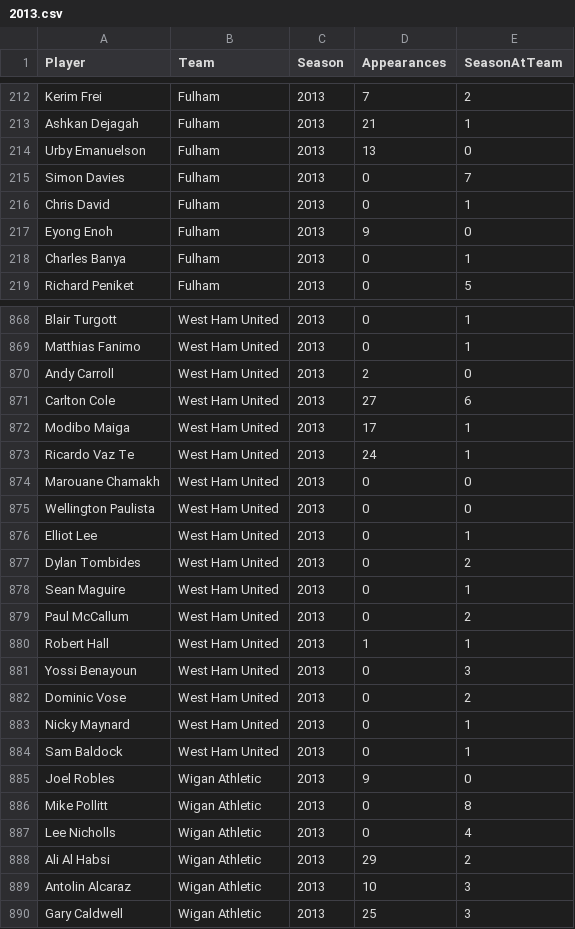
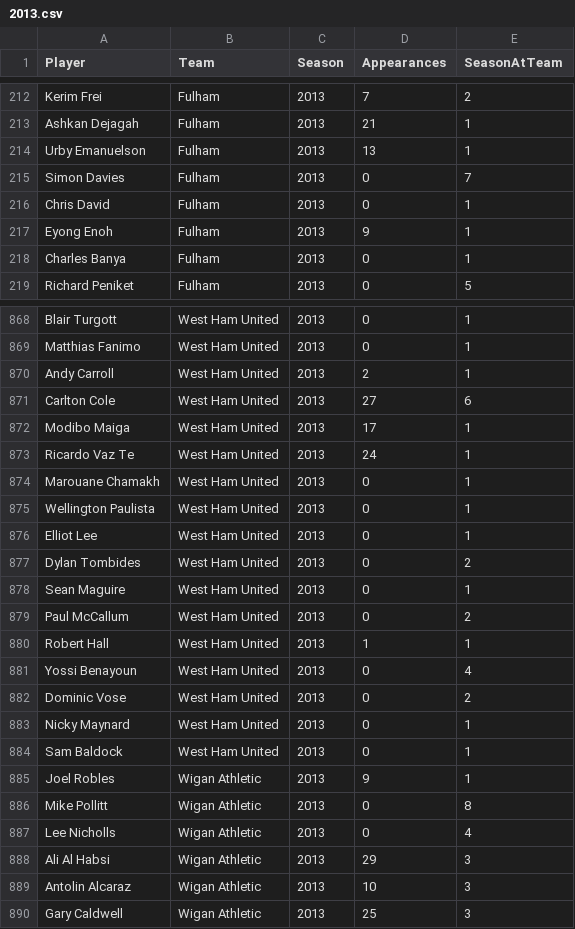
Before and after one commit to birkirbrynjarsson/VIFG_datascraping, a CSV file: epl_data/2013.csv, drawn as a sheet; only a part is shown, gaps mark what is left out; the diff covers the shown part only.

```diff
--- a/epl_data/2013.csv
+++ b/epl_data/2013.csv
@@ -213,6 +213,6 @@ Kerim Frei,Fulham,2013,7,2
 Ashkan Dejagah,Fulham,2013,21,1
-Urby Emanuelson,Fulham,2013,13,0
+Urby Emanuelson,Fulham,2013,13,1
 Simon Davies,Fulham,2013,0,7
 Chris David,Fulham,2013,0,1
-Eyong Enoh,Fulham,2013,9,0
+Eyong Enoh,Fulham,2013,9,1
 Charles Banya,Fulham,2013,0,1
@@ -869,3 +869,3 @@ Blair Turgott,West Ham United,2013,0,1
 Matthias Fanimo,West Ham United,2013,0,1
-Andy Carroll,West Ham United,2013,2,0
+Andy Carroll,West Ham United,2013,2,1
 Carlton Cole,West Ham United,2013,27,6
@@ -873,4 +873,4 @@ Modibo Maiga,West Ham United,2013,17,1
 Ricardo Vaz Te,West Ham United,2013,24,1
-Marouane Chamakh,West Ham United,2013,0,0
-Wellington Paulista,West Ham United,2013,0,0
+Marouane Chamakh,West Ham United,2013,0,1
+Wellington Paulista,West Ham United,2013,0,1
 Elliot Lee,West Ham United,2013,0,1
@@ -880,3 +880,3 @@ Paul McCallum,West Ham United,2013,0,2
 Robert Hall,West Ham United,2013,1,1
-Yossi Benayoun,West Ham United,2013,0,3
+Yossi Benayoun,West Ham United,2013,0,4
 Dominic Vose,West Ham United,2013,0,2
@@ -884,6 +884,6 @@ Nicky Maynard,West Ham United,2013,0,1
 Sam Baldock,West Ham United,2013,0,1
-Joel Robles,Wigan Athletic,2013,9,0
+Joel Robles,Wigan Athletic,2013,9,1
 Mike Pollitt,Wigan Athletic,2013,0,8
 Lee Nicholls,Wigan Athletic,2013,0,4
-Ali Al Habsi,Wigan Athletic,2013,29,2
+Ali Al Habsi,Wigan Athletic,2013,29,3
 Antolin Alcaraz,Wigan Athletic,2013,10,3
```
Also changed, not shown: 42 edited cells elsewhere in this file, epl_data/2014.csv, epl_data/2016.csv, 15 other files.
